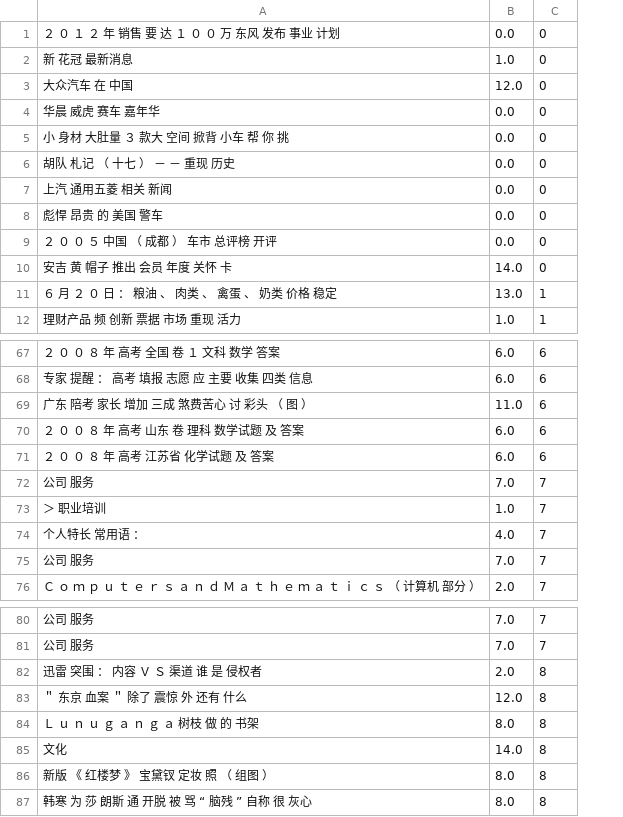
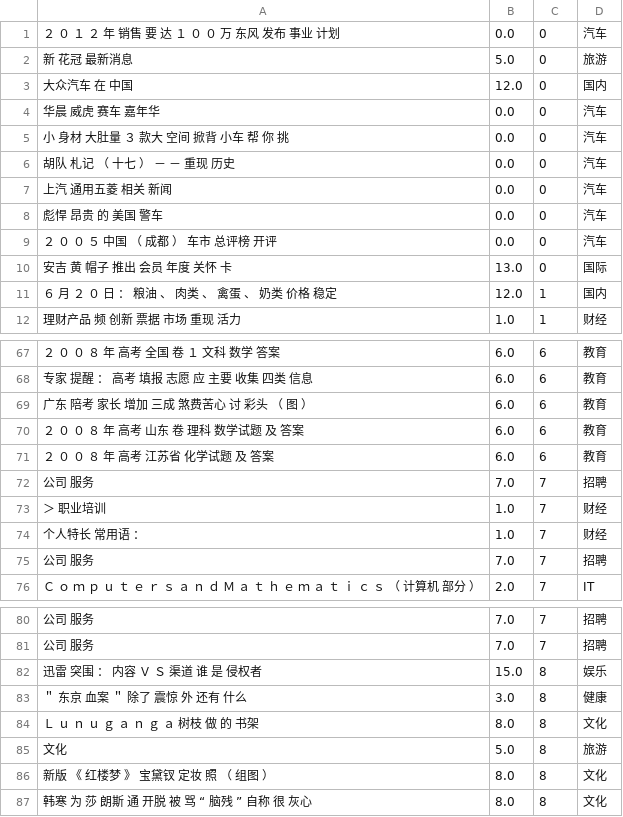
Before and after one commit to FrankSunnyvale/cnn-text-classification-tf, a CSV file: prediction.csv, drawn as a sheet; only a part is shown, gaps mark what is left out; the diff covers the shown part only; the diff names each change by its address in the sheet, - before the commit and + after, or states it on an @@ line.

```diff
--- a/prediction.csv
+++ b/prediction.csv
+column D, rows 1-12: 汽车 | 旅游 | 国内 | 汽车 | 汽车 | 汽车 | 汽车 | 汽车 | 汽车 | 国际 | 国内 | 财经; rows 67-76: 教育 | 教育 | 教育 | 教育 | 教育 | 招聘 | 财经 | 财经 | 招聘 | IT; rows 80-87: 招聘 | 招聘 | 娱乐 | 健康 | 文化 | 旅游 | 文化 | 文化
-B2: 1.0
+B2: 5.0
-B10: 14.0
+B10: 13.0
-B11: 13.0
+B11: 12.0
-B69: 11.0
+B69: 6.0
-B74: 4.0
+B74: 1.0
-B82: 2.0
+B82: 15.0
-B83: 12.0
+B83: 3.0
-B85: 14.0
+B85: 5.0
```
Also changed, not shown: 26 edited cells elsewhere in this file.
